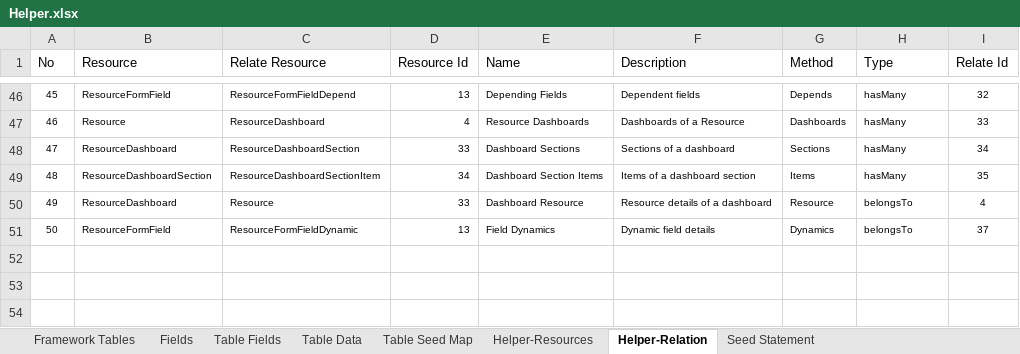
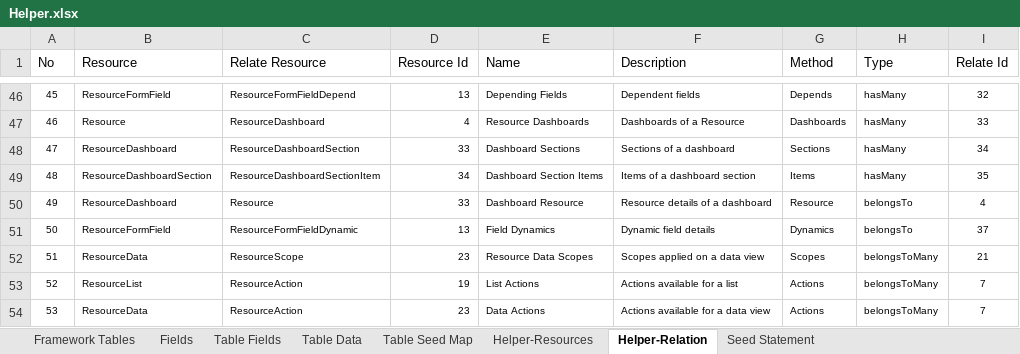
Before and after one commit to MilestoneInnovativeTechnologies/Appframe, an Excel workbook: Helper.xlsx, sheet Helper-Relation, drawn as a sheet; only a part is shown, gaps mark what is left out; values as stored, in another font and other column widths than the file's, no borders; table styles not drawn; the diff names each change by its address in the sheet, - before the commit and + after, or states it on an @@ line.

Commit message:
Developer role, Forms and related Actions seeded.

```diff
--- a/Helper.xlsx (sheet Helper-Relation)
+++ b/Helper.xlsx (sheet Helper-Relation)
+row 52: 51 | ResourceData | ResourceScope | 23 | Resource Data Scopes | Scopes applied on a data view | Scopes | belongsToMany | 21
+row 53: 52 | ResourceList | ResourceAction | 19 | List Actions | Actions available for a list | Actions | belongsToMany | 7
+row 54: 53 | ResourceData | ResourceAction | 23 | Data Actions | Actions available for a data view | Actions | belongsToMany | 7
```
Also changed, not shown: sheet Table Data, sheet Seed Statement, formulas that keep their value, hidden cells, 6 other files.
